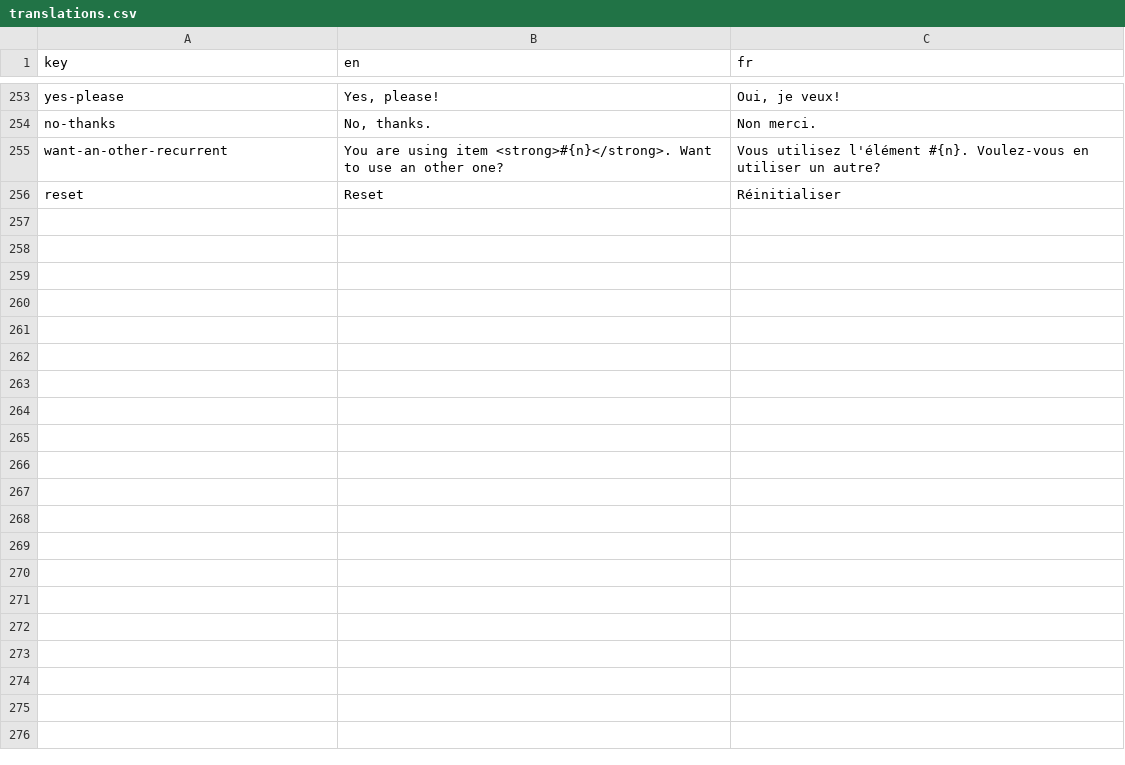
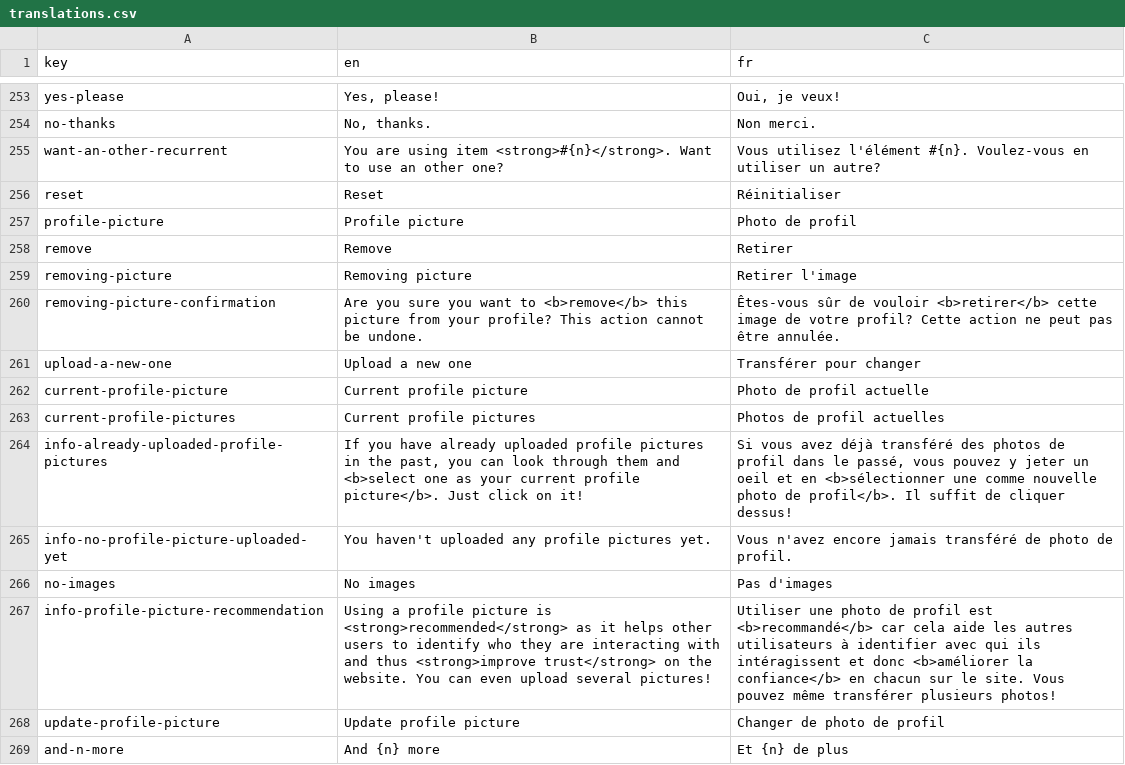
Before and after one commit to shareish/shareish, a CSV file: frontend/src/locales/translations.csv, drawn as a sheet; only a part is shown, gaps mark what is left out.

Commit message:
feat: beginning of multiple images support for users

```diff
--- a/frontend/src/locales/translations.csv
+++ b/frontend/src/locales/translations.csv
@@ -256 +256,14 @@ want-an-other-recurrent,"You are using item <strong>#{n}</strong>. Want to use a
 reset,Reset,Réinitialiser
+profile-picture,Profile picture,Photo de profil
+remove,Remove,Retirer
+removing-picture,Removing picture,Retirer l'image
+removing-picture-confirmation,"Are you sure you want to <b>remove</b> this picture from your profile? This action cannot be undone.","Êtes-vous sûr de vouloir <b>retirer</b> cette image de votre profil? Cette action ne peut pas être annulée."
+upload-a-new-one,Upload a new one,Transférer pour changer
+current-profile-picture,Current profile picture,Photo de profil actuelle
+current-profile-pictures,Current profile pictures,Photos de profil actuelles
+info-already-uploaded-profile-pictures,"If you have already uploaded profile pictures in the past, you can look through them and <b>select one as your current profile picture</b>. Just click on it!","Si vous avez déjà transféré des photos de profil dans le passé, vous pouvez y jeter un oeil et en <b>sélectionner une comme nouvelle photo de profil</b>. Il suffit de cliquer dessus!"
+info-no-profile-picture-uploaded-yet,You haven't uploaded any profile pictures yet.,Vous n'avez encore jamais transféré de photo de profil.
+no-images,No images,Pas d'images
+info-profile-picture-recommendation,"Using a profile picture is <strong>recommended</strong> as it helps other users to identify who they are interacting with and thus <strong>improve trust</strong> on the website. You can even upload several pictures!","Utiliser une photo de profil est <b>recommandé</b> car cela aide les autres utilisateurs à identifier avec qui ils intéragissent et donc <b>améliorer la confiance</b> en chacun sur le site. Vous pouvez même transférer plusieurs photos!"
+update-profile-picture,Update profile picture,Changer de photo de profil
+and-n-more,And {n} more,Et {n} de plus
```
Also changed, not shown: 11 other files.
